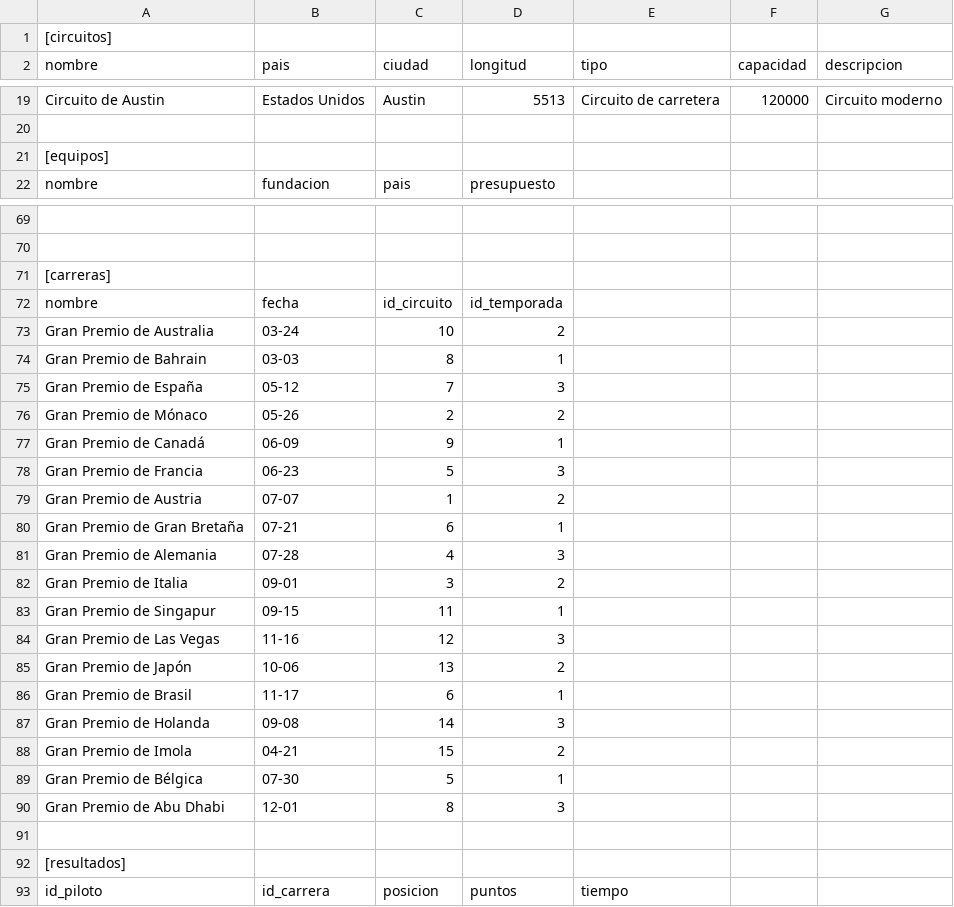
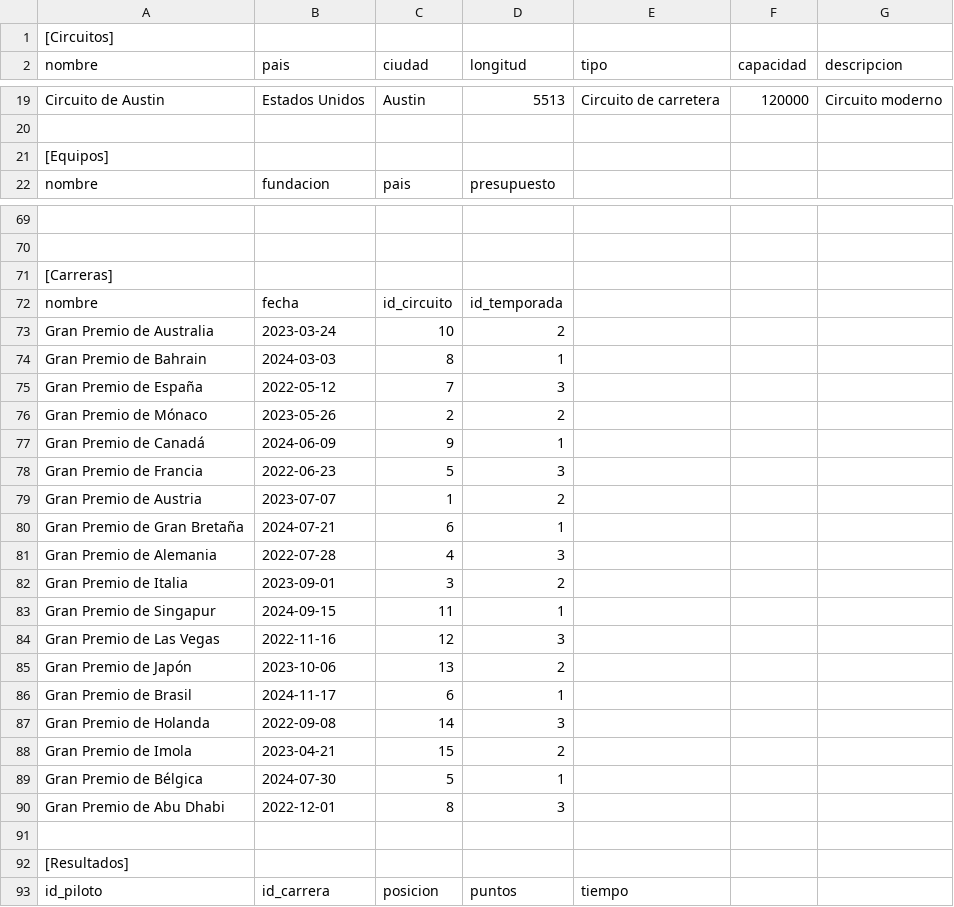
Before and after one commit to UO293912/sew, a CSV file: php/datos.csv, drawn as a sheet; only a part is shown, gaps mark what is left out; the diff covers the shown part only; the diff names each change by its address in the sheet, - before the commit and + after, or states it on an @@ line.

```diff
--- a/php/datos.csv
+++ b/php/datos.csv
-A1 (nombre): [circuitos]
+A1 (nombre): [Circuitos]
-A21 (nombre): [equipos]
+A21 (nombre): [Equipos]
-A71 (nombre): [carreras]
+A71 (nombre): [Carreras]
-B73 (pais): 03-24
+B73 (pais): 2023-03-24
-B74 (pais): 03-03
+B74 (pais): 2024-03-03
-B75 (pais): 05-12
+B75 (pais): 2022-05-12
-B76 (pais): 05-26
+B76 (pais): 2023-05-26
-B77 (pais): 06-09
+B77 (pais): 2024-06-09
-B78 (pais): 06-23
+B78 (pais): 2022-06-23
-B79 (pais): 07-07
+B79 (pais): 2023-07-07
-B80 (pais): 07-21
+B80 (pais): 2024-07-21
-B81 (pais): 07-28
+B81 (pais): 2022-07-28
-B82 (pais): 09-01
+B82 (pais): 2023-09-01
-B83 (pais): 09-15
+B83 (pais): 2024-09-15
-B84 (pais): 11-16
+B84 (pais): 2022-11-16
-B85 (pais): 10-06
+B85 (pais): 2023-10-06
-B86 (pais): 11-17
+B86 (pais): 2024-11-17
-B87 (pais): 09-08
+B87 (pais): 2022-09-08
-B88 (pais): 04-21
+B88 (pais): 2023-04-21
-B89 (pais): 07-30
+B89 (pais): 2024-07-30
-B90 (pais): 12-01
+B90 (pais): 2022-12-01
-A92 (nombre): [resultados]
+A92 (nombre): [Resultados]
```
Also changed, not shown: 2 edited cells elsewhere in this file, 23 other files.
